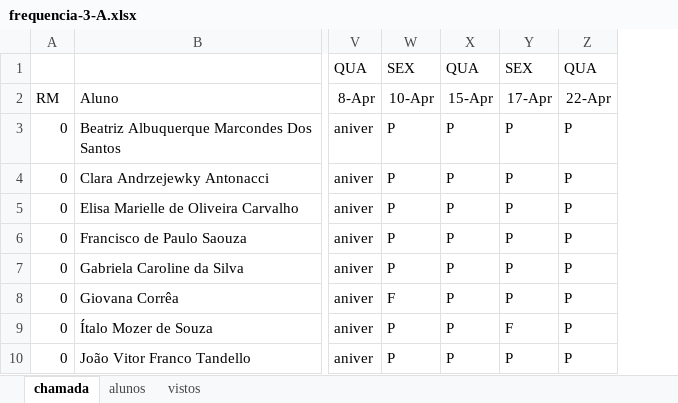
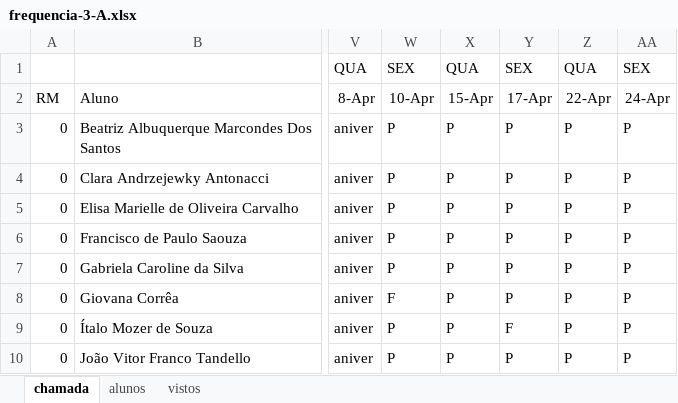
Before and after one commit to wellifabio/senai2026, an Excel workbook: ds/turmas/2DES_A/frequencia-3-A.xlsx, sheet chamada, drawn as a sheet; only a part is shown, gaps mark what is left out; values as stored, in another font and other column widths than the file's, no borders; conditional formats not drawn; the diff names each change by its address in the sheet, - before the commit and + after, or states it on an @@ line.

Commit message:
chamada

```diff
--- a/ds/turmas/2DES_A/frequencia-3-A.xlsx (sheet chamada)
+++ b/ds/turmas/2DES_A/frequencia-3-A.xlsx (sheet chamada)
+column AA, rows 1-10: SEX | 24-Apr | P | P | P | P | P | P | P | P
```
